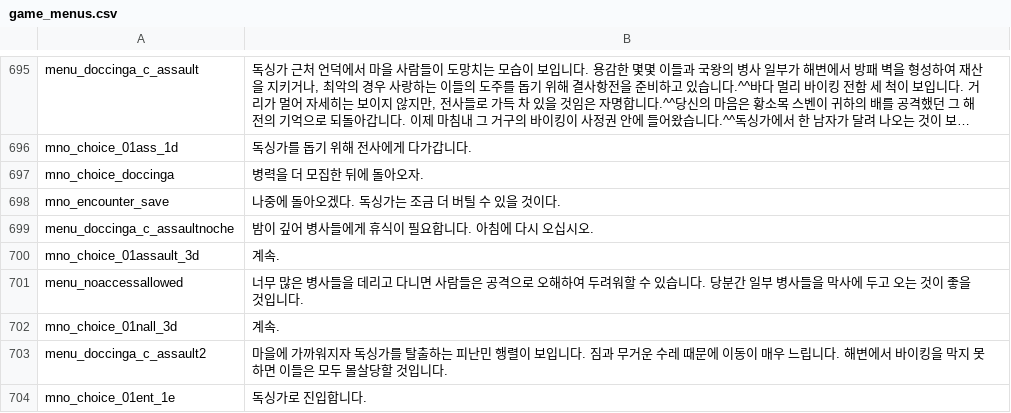
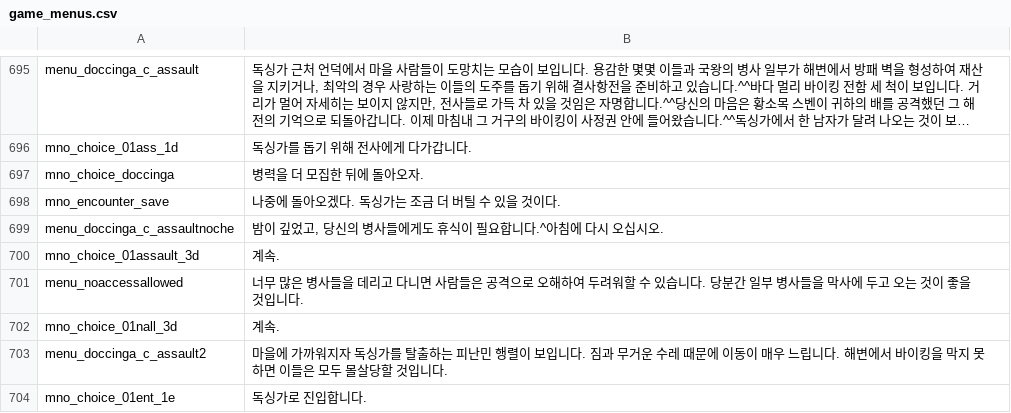
Before and after one commit to 21garam/MB_VikingConquest_R_Korean, a CSV file: languages/en/game_menus.csv, drawn as a sheet; only a part is shown, gaps mark what is left out; long unchanged cells end in ….

Commit message:
특별한 장소 밤에 방문 메시지 수정

```diff
--- a/languages/en/game_menus.csv
+++ b/languages/en/game_menus.csv
@@ -698,3 +698,3 @@ mno_choice_doccinga|병력을 더 모집한 뒤에 돌아오자.
 mno_encounter_save|나중에 돌아오겠다. 독싱가는 조금 더 버틸 수 있을 것이다.
-menu_doccinga_c_assaultnoche|밤이 깊어 병사들에게 휴식이 필요합니다. 아침에 다시 오십시오.
+menu_doccinga_c_assaultnoche|밤이 깊었고, 당신의 병사들에게도 휴식이 필요합니다.^아침에 다시 오십시오.
 mno_choice_01assault_3d|계속.
```
